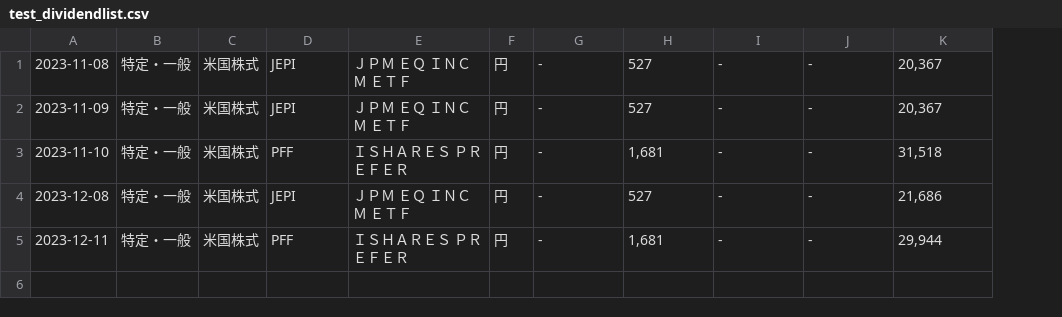
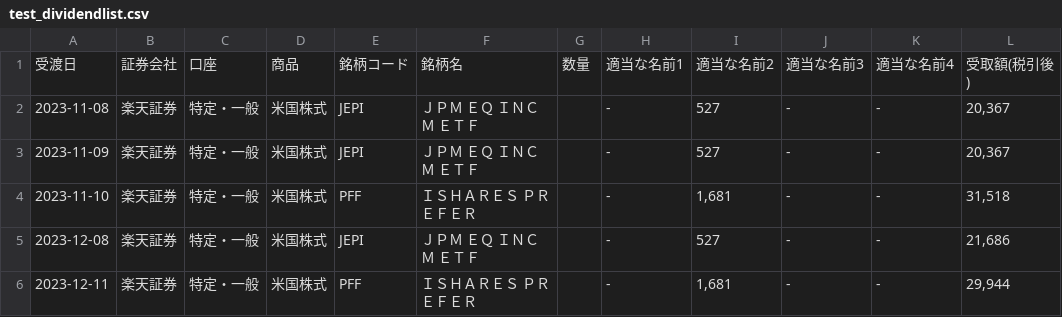
Before and after one commit to lyphard1/python1, a CSV file: test_dividendlist.csv, drawn as a sheet; removed rows and columns are numbered as before the commit, all else as after; the diff names each change by its address in the sheet, - before the commit and + after, or states it on an @@ line.

```diff
--- a/test_dividendlist.csv
+++ b/test_dividendlist.csv
+column B, rows 2-6: all 楽天証券
-column F, rows 1-5: all 円
+column G, empty
+row 1: 受渡日 | 証券会社 | 口座 | 商品 | 銘柄コード | 銘柄名 | 数量 | 適当な名前1 | 適当な名前2 | 適当な名前3 | 適当な名前4 | 受取額(税引後)
```
Also changed, not shown: test_distribution.csv, 2 other files.
